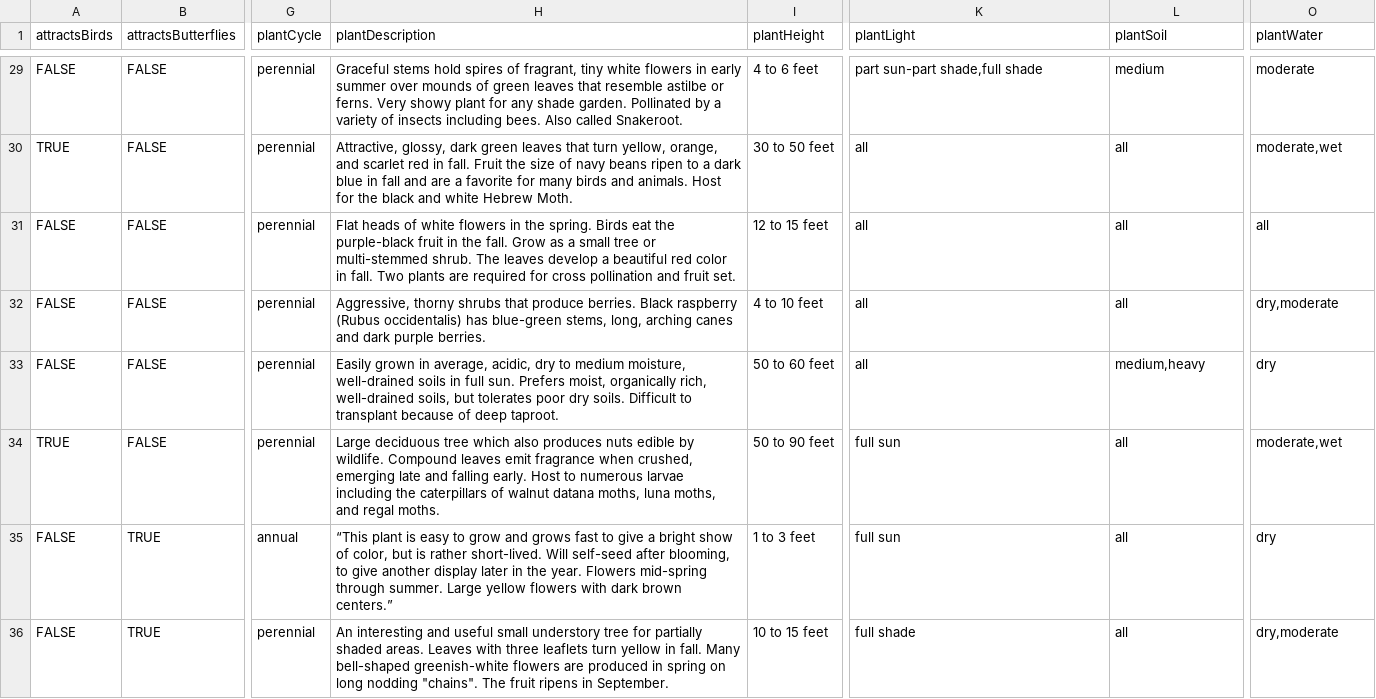
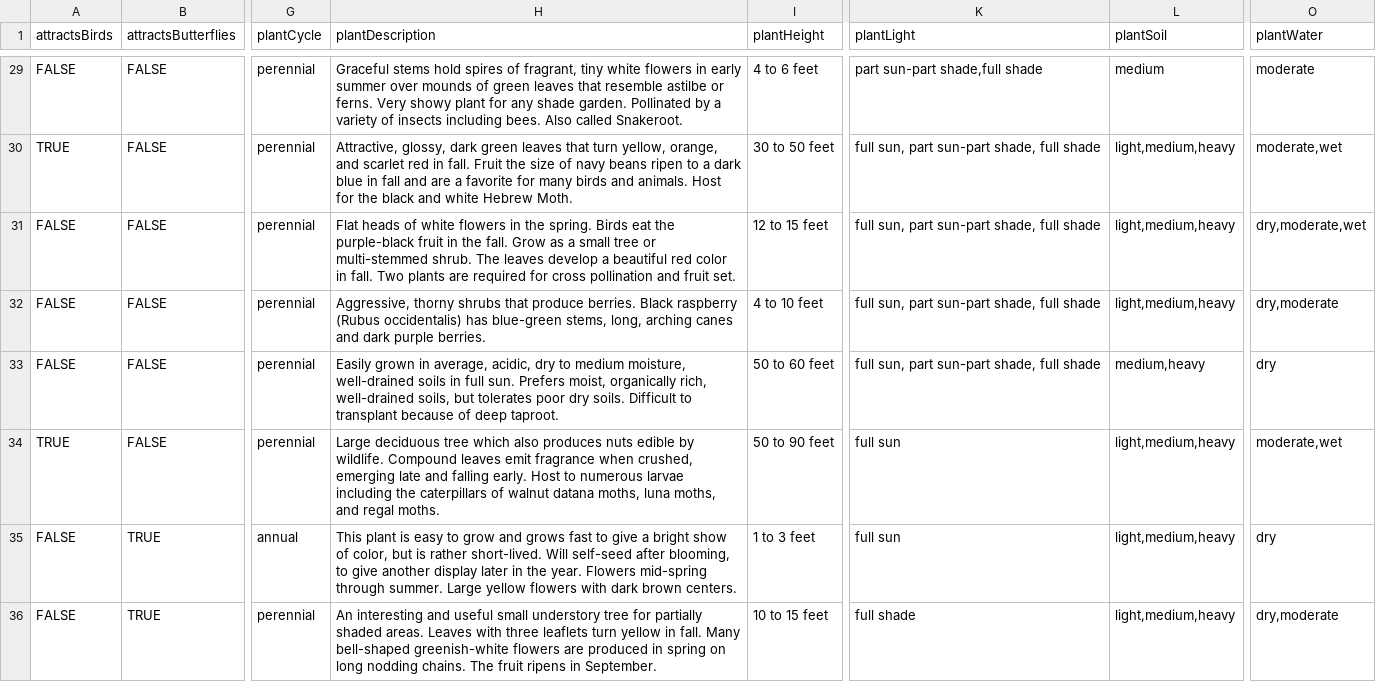
Before and after one commit to angiepolitte/Plant-MO-Plants, a CSV file: backend/src/main/resources/plant_data.csv, drawn as a sheet; only a part is shown, gaps mark what is left out; the diff covers the shown part only; the diff names each change by its address in the sheet, - before the commit and + after, or states it on an @@ line.

Commit message:
Updated plant CSV to remove all refernces to ALL

```diff
--- a/backend/src/main/resources/plant_data.csv
+++ b/backend/src/main/resources/plant_data.csv
-K30:K33 (plantLight): all
+K30:K33 (plantLight): full sun, part sun-part shade, full shade
-L30:L32 (plantSoil): all
+L30:L32 (plantSoil): light,medium,heavy
-O31 (plantWater): all
+O31 (plantWater): dry,moderate,wet
-L34:L36 (plantSoil): all
+L34:L36 (plantSoil): light,medium,heavy
-H35 (plantDescription): “This plant is easy to grow and grows fast to give a bright show of color, but is rather short-lived. Will self-seed after blooming, to give another display later in the year. Flowers mid-spring through summer. Large yellow flowers with dark brown centers.”
+H35 (plantDescription): This plant is easy to grow and grows fast to give a bright show of color, but is rather short-lived. Will self-seed after blooming, to give another display later in the year. Flowers mid-spring through summer. Large yellow flowers with dark brown centers.
-H36 (plantDescription): …long nodding "chains". The fruit…
+H36 (plantDescription): …long nodding chains. The fruit…
```
Also changed, not shown: 67 edited cells elsewhere in this file.
